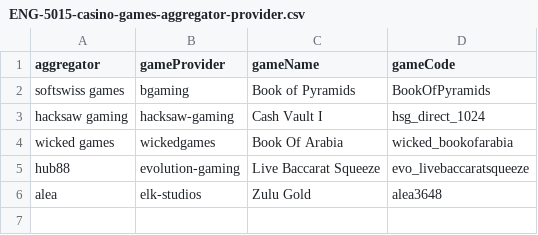
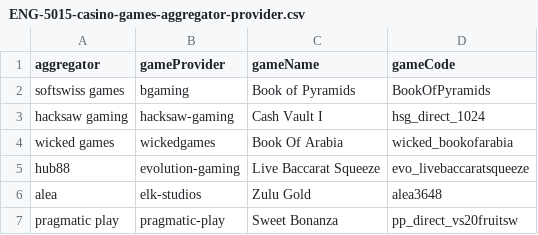
Before and after one commit to MikheilSoziashvili/typescript-playwright, a CSV file: datasets/ENG-5015-casino-games-aggregator-provider.csv, drawn as a sheet; the diff names each change by its address in the sheet, - before the commit and + after, or states it on an @@ line.

Commit message:
[ENG-10482] Implement game-play for Aggregator:Pragmatic Play, Provider:Pragmatic Play Game: Sweet Bonanza (#747)

```diff
--- a/datasets/ENG-5015-casino-games-aggregator-provider.csv
+++ b/datasets/ENG-5015-casino-games-aggregator-provider.csv
+row 7: pragmatic play | pragmatic-play | Sweet Bonanza | pp_direct_vs20fruitsw
```
Also changed, not shown: 18 other files.
